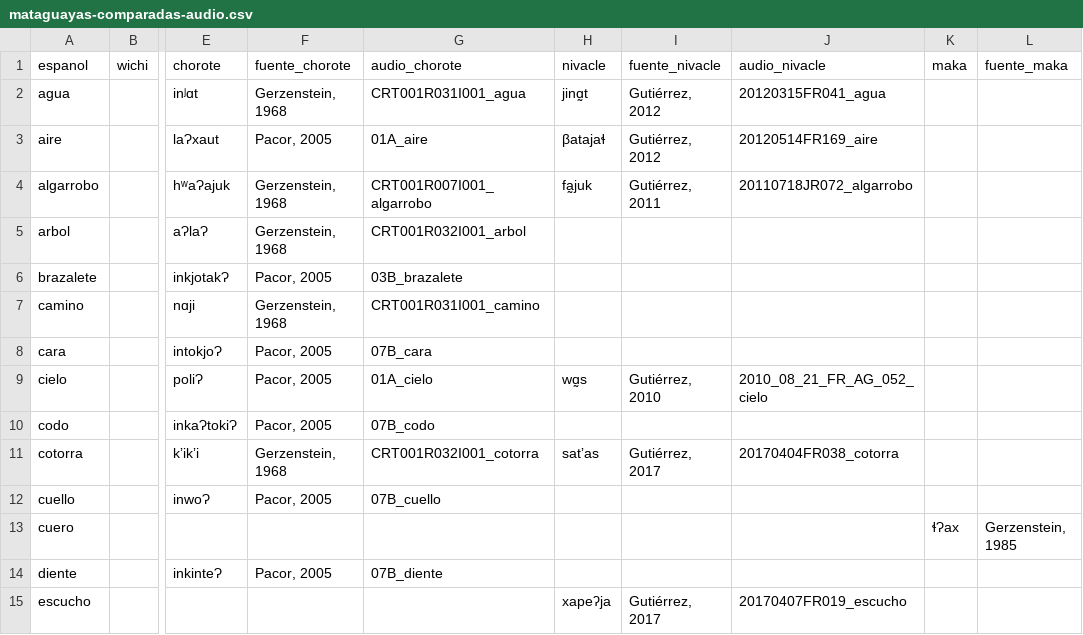
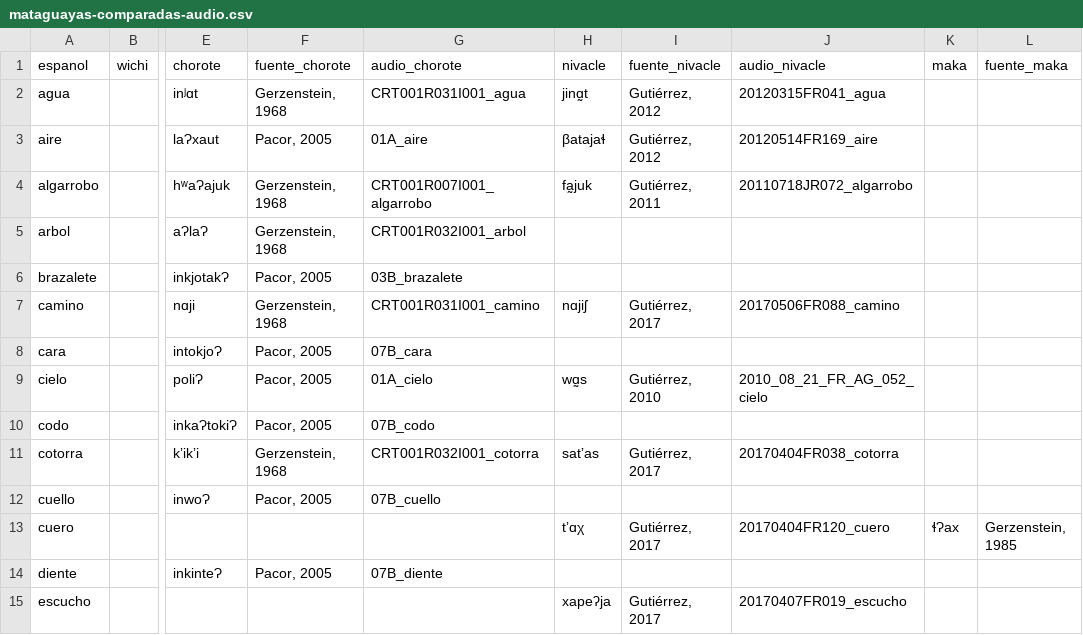
Before and after one commit to dila-ling/pict-glotales, a CSV file: _data/mataguayas-comparadas-audio.csv, drawn as a sheet; only a part is shown, gaps mark what is left out; the diff names each change by its address in the sheet, - before the commit and + after, or states it on an @@ line.

```diff
--- a/_data/mataguayas-comparadas-audio.csv
+++ b/_data/mataguayas-comparadas-audio.csv
-H7 (nivacle): (empty)
+H7 (nivacle): nɑjiʃ
-I7 (fuente_nivacle): (empty)
+I7 (fuente_nivacle): Gutiérrez, 2017
-J7 (audio_nivacle): (empty)
+J7 (audio_nivacle): 20170506FR088_camino
-H13 (nivacle): (empty)
+H13 (nivacle): tʼɑχ
-I13 (fuente_nivacle): (empty)
+I13 (fuente_nivacle): Gutiérrez, 2017
-J13 (audio_nivacle): (empty)
+J13 (audio_nivacle): 20170404FR120_cuero
```
Also changed, not shown: 4 other files.
